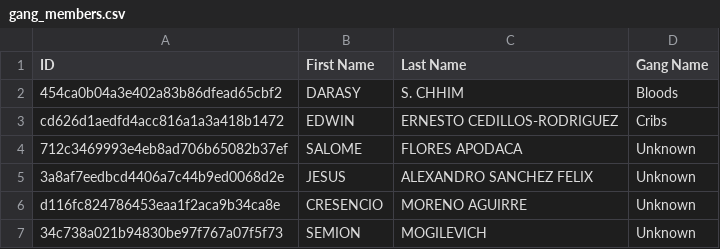
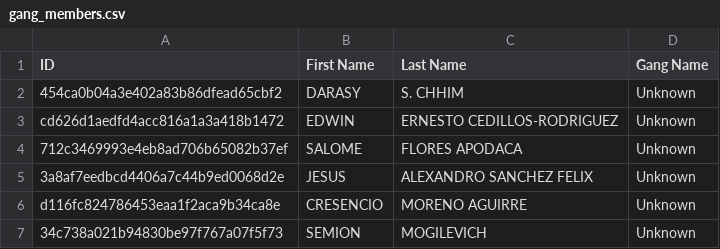
Before and after one commit to Denpas404/pythonCombined, a CSV file: FBI_most_wanted/data/gang_members.csv, drawn as a sheet.

```diff
--- a/FBI_most_wanted/data/gang_members.csv
+++ b/FBI_most_wanted/data/gang_members.csv
@@ -1,4 +1,4 @@
 ID,First Name,Last Name,Gang Name
-454ca0b04a3e402a83b86dfead65cbf2,DARASY,S. CHHIM,Bloods
-cd626d1aedfd4acc816a1a3a418b1472,EDWIN,ERNESTO CEDILLOS-RODRIGUEZ,Cribs
+454ca0b04a3e402a83b86dfead65cbf2,DARASY,S. CHHIM,Unknown
+cd626d1aedfd4acc816a1a3a418b1472,EDWIN,ERNESTO CEDILLOS-RODRIGUEZ,Unknown
 712c3469993e4eb8ad706b65082b37ef,SALOME,FLORES APODACA,Unknown
```
Also changed, not shown: FBI_most_wanted/data/missing_persons.csv, 1 other file.
